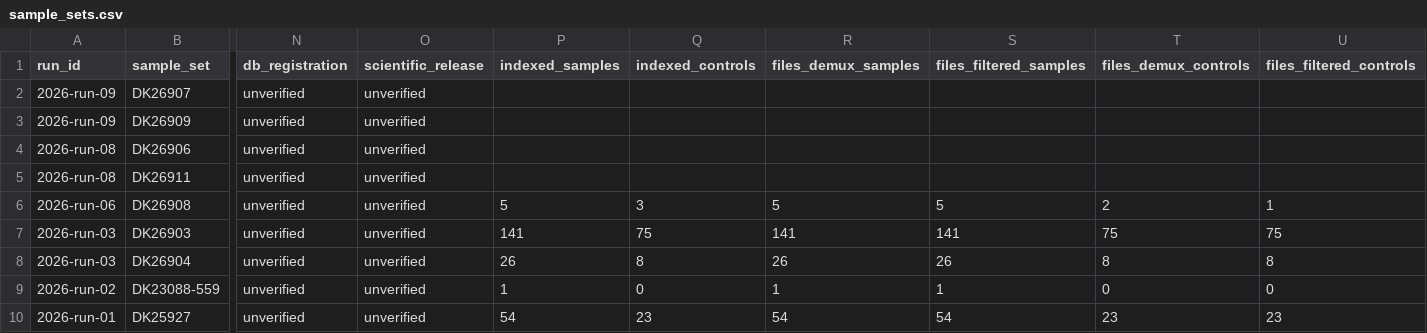
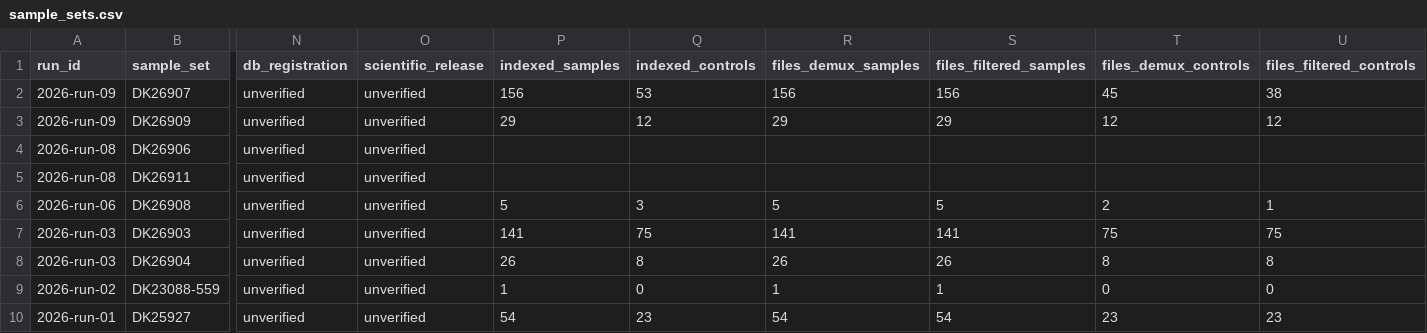
Before and after one commit to takeshiobayashi/anemone-processing-progress, a CSV file: public/sample_sets.csv, drawn as a sheet; only a part is shown, gaps mark what is left out; the diff names each change by its address in the sheet, - before the commit and + after, or states it on an @@ line.

Commit message:
Refresh processing file inventory

```diff
--- a/public/sample_sets.csv
+++ b/public/sample_sets.csv
-P2 (indexed_samples): (empty)
+P2 (indexed_samples): 156
-Q2 (indexed_controls): (empty)
+Q2 (indexed_controls): 53
-R2 (files_demux_samples): (empty)
+R2 (files_demux_samples): 156
-S2 (files_filtered_samples): (empty)
+S2 (files_filtered_samples): 156
-T2 (files_demux_controls): (empty)
+T2 (files_demux_controls): 45
-U2 (files_filtered_controls): (empty)
+U2 (files_filtered_controls): 38
-P3 (indexed_samples): (empty)
+P3 (indexed_samples): 29
-Q3 (indexed_controls): (empty)
+Q3 (indexed_controls): 12
-R3 (files_demux_samples): (empty)
+R3 (files_demux_samples): 29
-S3 (files_filtered_samples): (empty)
+S3 (files_filtered_samples): 29
-T3 (files_demux_controls): (empty)
+T3 (files_demux_controls): 12
-U3 (files_filtered_controls): (empty)
+U3 (files_filtered_controls): 12
```
Also changed, not shown: public/runs.csv, 3 other files.
